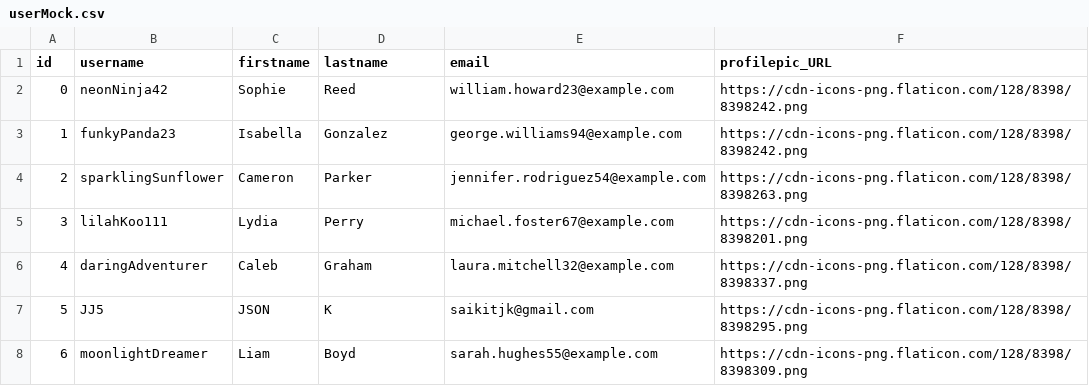
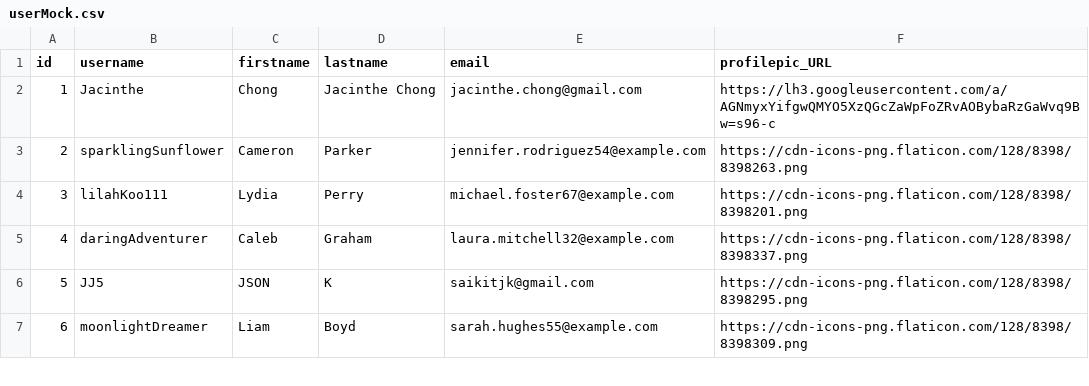
Before and after one commit to ME2SWE/Sharkfin-Backend, a CSV file: userMock.csv, drawn as a sheet; only a part is shown; removed rows and columns are numbered as before the commit, all else as after; the diff names each change by its address in the sheet, - before the commit and + after, or states it on an @@ line.

```diff
--- a/userMock.csv
+++ b/userMock.csv
-row 2: 0 | neonNinja42 | Sophie | Reed | william.howard23@example.com | https://cdn-icons-png.flaticon.com/128/8398/8398242.png
-row 3: 1 | funkyPanda23 | Isabella | Gonzalez | george.williams94@example.com | https://cdn-icons-png.flaticon.com/128/8398/8398242.png
+row 2: 1 | Jacinthe | Chong | Jacinthe Chong | jacinthe.chong@gmail.com | https://lh3.googleusercontent.com/a/AGNmyxYifgwQMYO5XzQGcZaWpFoZRvAOBybaRzGaWvq9Bw=s96-c
```
Also changed, not shown: daysmock.csv, instantMock.csv, 5 other files.
